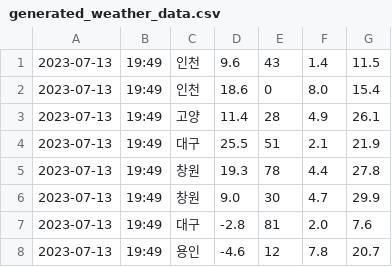
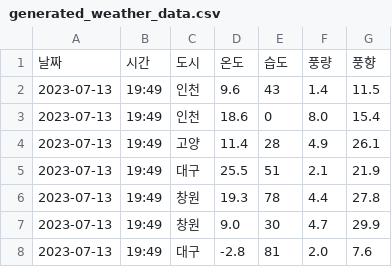
Before and after one commit to theoritae/withTK, a CSV file: generated_weather_data.csv, drawn as a sheet; only a part is shown; the shorter side is filled out with more unchanged rows; the diff names each change by its address in the sheet, - before the commit and + after, or states it on an @@ line.

```diff
--- a/generated_weather_data.csv
+++ b/generated_weather_data.csv
+row 1: 날짜 | 시간 | 도시 | 온도 | 습도 | 풍량 | 풍향
```
Also changed, not shown: 5 other files.
